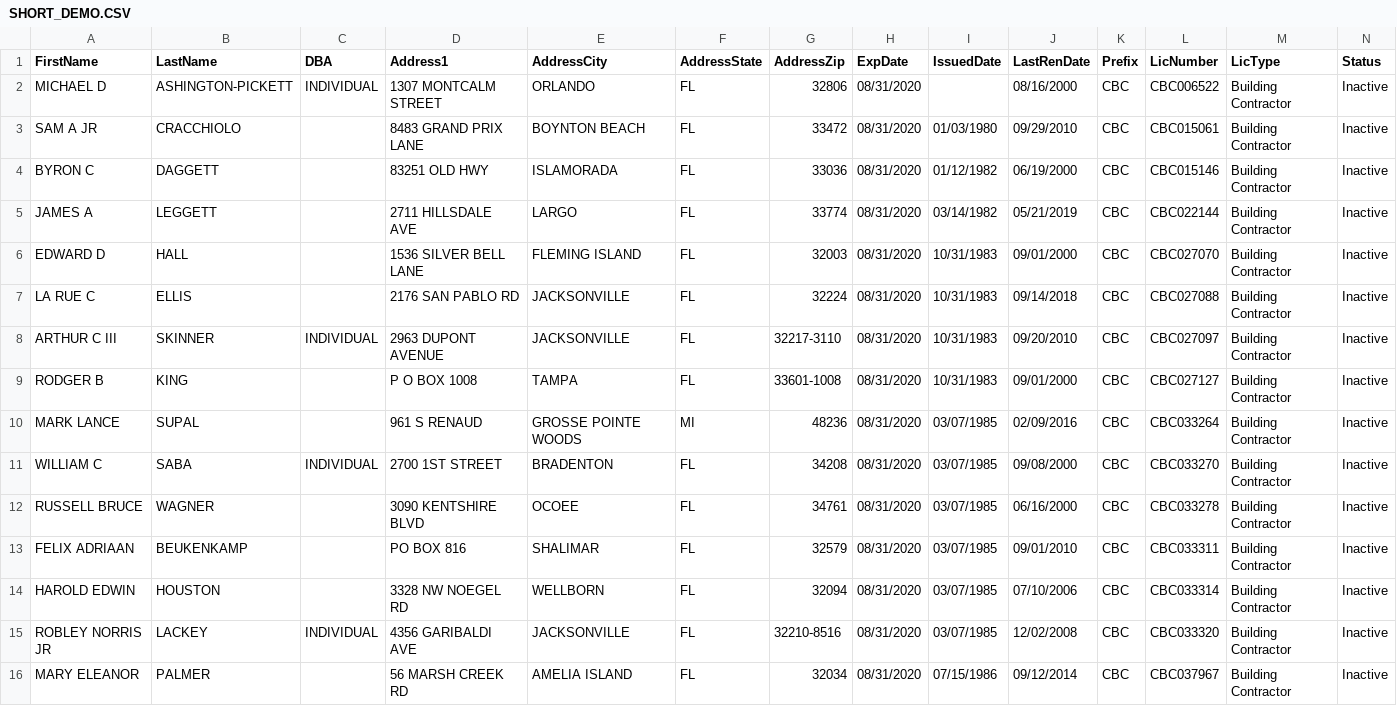
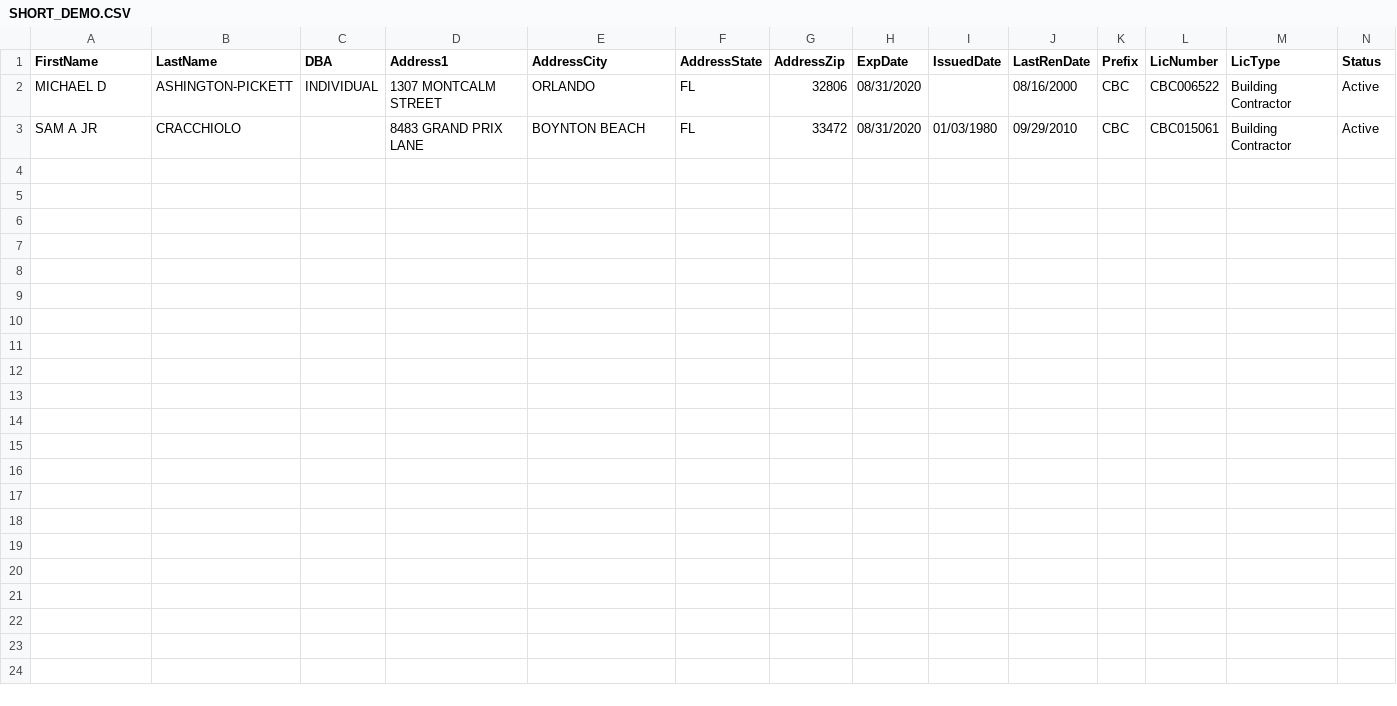
Before and after one commit to jasonyahoo/soongone, a CSV file: SHORT_DEMO.CSV, drawn as a sheet.

Commit message:
wfjefj

```diff
--- a/SHORT_DEMO.CSV
+++ b/SHORT_DEMO.CSV
@@ -1,16 +1,3 @@
 "FirstName","LastName","DBA","Address1","AddressCity","AddressState","AddressZip","ExpDate","IssuedDate","LastRenDate","Prefix","LicNumber","LicType","Status"
-"MICHAEL D","ASHINGTON-PICKETT","INDIVIDUAL","1307 MONTCALM STREET","ORLANDO","FL","32806","08/31/2020","","08/16/2000","CBC","CBC006522","Building Contractor","Inactive"
-"SAM A JR","CRACCHIOLO","","8483 GRAND PRIX LANE","BOYNTON BEACH","FL","33472","08/31/2020","01/03/1980","09/29/2010","CBC","CBC015061","Building Contractor","Inactive"
-"BYRON C","DAGGETT","","83251 OLD HWY","ISLAMORADA","FL","33036","08/31/2020","01/12/1982","06/19/2000","CBC","CBC015146","Building Contractor","Inactive"
-"JAMES A","LEGGETT","","2711 HILLSDALE AVE","LARGO","FL","33774","08/31/2020","03/14/1982","05/21/2019","CBC","CBC022144","Building Contractor","Inactive"
-"EDWARD D","HALL","","1536 SILVER BELL LANE","FLEMING ISLAND","FL","32003","08/31/2020","10/31/1983","09/01/2000","CBC","CBC027070","Building Contractor","Inactive"
-"LA RUE C","ELLIS","","2176 SAN PABLO RD","JACKSONVILLE","FL","32224","08/31/2020","10/31/1983","09/14/2018","CBC","CBC027088","Building Contractor","Inactive"
-"ARTHUR C III","SKINNER","INDIVIDUAL","2963 DUPONT AVENUE","JACKSONVILLE","FL","32217-3110","08/31/2020","10/31/1983","09/20/2010","CBC","CBC027097","Building Contractor","Inactive"
-"RODGER B","KING","","P O BOX 1008","TAMPA","FL","33601-1008","08/31/2020","10/31/1983","09/01/2000","CBC","CBC027127","Building Contractor","Inactive"
-"MARK LANCE","SUPAL","","961 S RENAUD","GROSSE POINTE WOODS","MI","48236","08/31/2020","03/07/1985","02/09/2016","CBC","CBC033264","Building Contractor","Inactive"
-"WILLIAM C","SABA","INDIVIDUAL","2700 1ST STREET","BRADENTON","FL","34208","08/31/2020","03/07/1985","09/08/2000","CBC","CBC033270","Building Contractor","Inactive"
-"RUSSELL BRUCE","WAGNER","","3090 KENTSHIRE BLVD","OCOEE","FL","34761","08/31/2020","03/07/1985","06/16/2000","CBC","CBC033278","Building Contractor","Inactive"
-"FELIX ADRIAAN","BEUKENKAMP","","PO BOX 816","SHALIMAR","FL","32579","08/31/2020","03/07/1985","09/01/2010","CBC","CBC033311","Building Contractor","Inactive"
-"HAROLD EDWIN","HOUSTON","","3328 NW NOEGEL RD","WELLBORN","FL","32094","08/31/2020","03/07/1985","07/10/2006","CBC","CBC033314","Building Contractor","Inactive"
-"ROBLEY NORRIS JR","LACKEY","INDIVIDUAL","4356 GARIBALDI AVE","JACKSONVILLE","FL","32210-8516","08/31/2020","03/07/1985","12/02/2008","CBC","CBC033320","Building Contractor","Inactive"
-"MARY ELEANOR","PALMER","","56 MARSH CREEK RD","AMELIA ISLAND","FL","32034","08/31/2020","07/15/1986","09/12/2014","CBC","CBC037967","Building Contractor","Inactive"
+"MICHAEL D","ASHINGTON-PICKETT","INDIVIDUAL","1307 MONTCALM STREET","ORLANDO","FL","32806","08/31/2020","","08/16/2000","CBC","CBC006522","Building Contractor","Active"
+"SAM A JR","CRACCHIOLO","","8483 GRAND PRIX LANE","BOYNTON BEACH","FL","33472","08/31/2020","01/03/1980","09/29/2010","CBC","CBC015061","Building Contractor","Active"
```
